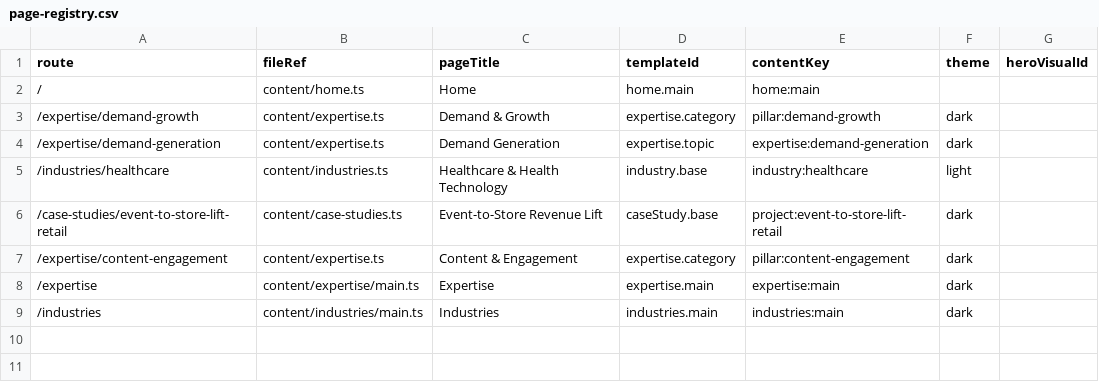
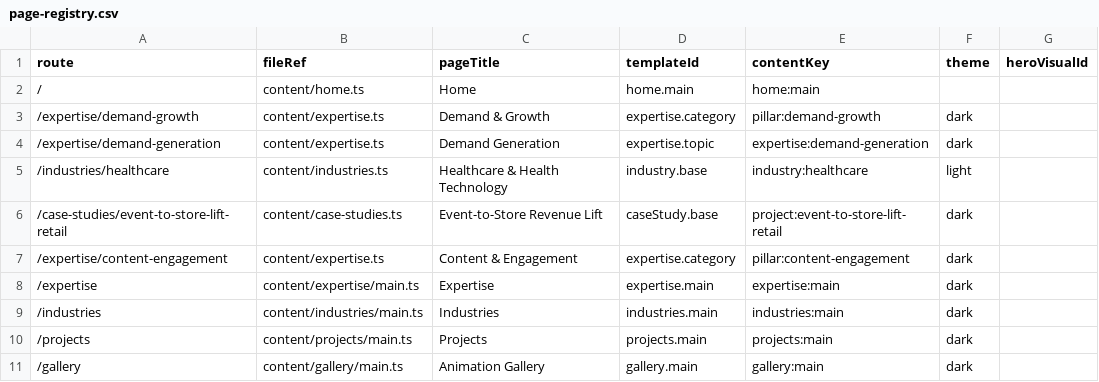
Before and after one commit to finlin67/GTMStack_pro_production, a CSV file: src/data/page-registry.csv, drawn as a sheet.

Commit message:
Add registry-driven Projects page & template
Introduce a registry-driven Projects page: add a new ProjectsTemplate (src/templates/projects/ProjectsTemplate.tsx) and Projects content (content/projects/main.ts). Wire the template into the templates registry and content registry, update the page registry CSV and generated data to include /projects, and extend the page-generator script TEMPLATE_IDS. Refactor app/projects/page.tsx to look up the page row via getPageByRoute, load content with getContentByKey, and render the template via getTemplate (returns the component) — returning notFound() if the route is missing.

```diff
--- a/src/data/page-registry.csv
+++ b/src/data/page-registry.csv
@@ -9 +9,3 @@ route,fileRef,pageTitle,templateId,contentKey,theme,heroVisualId
 /industries,content/industries/main.ts,Industries,industries.main,industries:main,dark,
+/projects,content/projects/main.ts,Projects,projects.main,projects:main,dark,
+/gallery,content/gallery/main.ts,Animation Gallery,gallery.main,gallery:main,dark,
```
Also changed, not shown: 18 other files.
